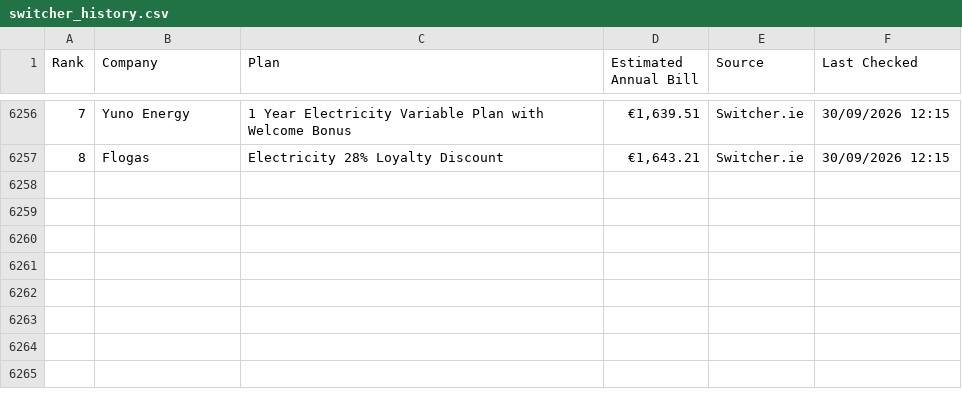
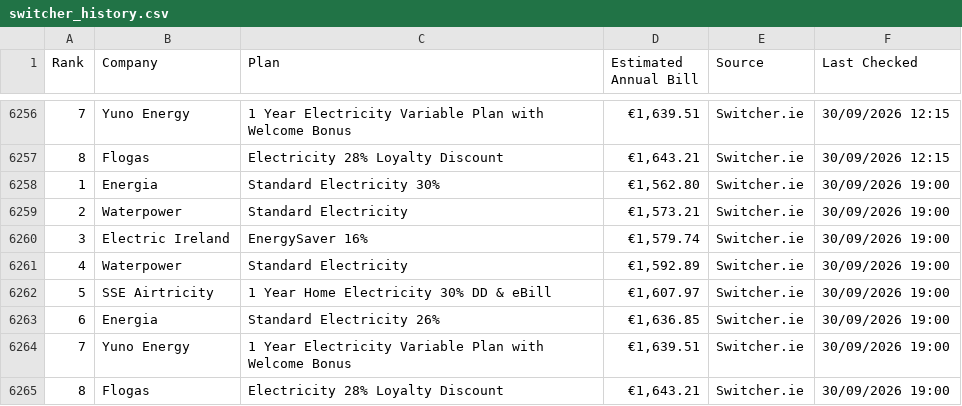
Before and after one commit to hillikc/energyscraper, a CSV file: switcher_history.csv, drawn as a sheet; only a part is shown, gaps mark what is left out.

```diff
--- a/switcher_history.csv
+++ b/switcher_history.csv
@@ -6257 +6257,9 @@
 8,Flogas,Electricity 28% Loyalty Discount,"€1,643.21",Switcher.ie,30/09/2026 12:15
+1,Energia,Standard Electricity 30%,"€1,562.80",Switcher.ie,30/09/2026 19:00
+2,Waterpower,Standard Electricity,"€1,573.21",Switcher.ie,30/09/2026 19:00
+3,Electric Ireland,EnergySaver 16%,"€1,579.74",Switcher.ie,30/09/2026 19:00
+4,Waterpower,Standard Electricity,"€1,592.89",Switcher.ie,30/09/2026 19:00
+5,SSE Airtricity,1 Year Home Electricity 30% DD & eBill,"€1,607.97",Switcher.ie,30/09/2026 19:00
+6,Energia,Standard Electricity 26%,"€1,636.85",Switcher.ie,30/09/2026 19:00
+7,Yuno Energy,1 Year Electricity Variable Plan with Welcome Bonus,"€1,639.51",Switcher.ie,30/09/2026 19:00
+8,Flogas,Electricity 28% Loyalty Discount,"€1,643.21",Switcher.ie,30/09/2026 19:00
```
Also changed, not shown: energy_rankings.csv, smart_energy_rankings.csv, 3 other files.
